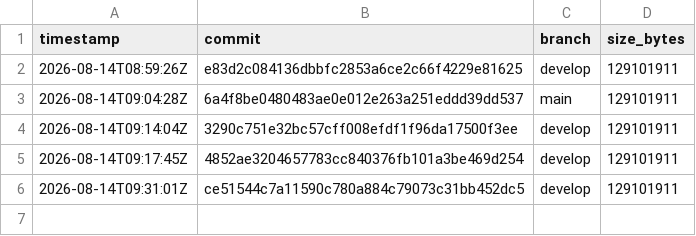
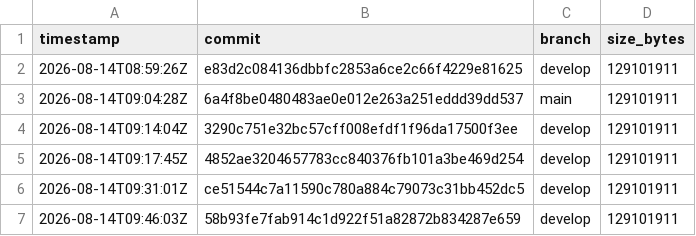
Before and after one commit to dermot-murphy/CppCheckDocker, a CSV file: image_size_history.csv, drawn as a sheet; the diff names each change by its address in the sheet, - before the commit and + after, or states it on an @@ line.

```diff
--- a/image_size_history.csv
+++ b/image_size_history.csv
+row 7: 2026-08-14T09:46:03Z | 58b93fe7fab914c1d922f51a82872b834287e659 | develop | 129101911
```
Also changed, not shown: 1 other file.
